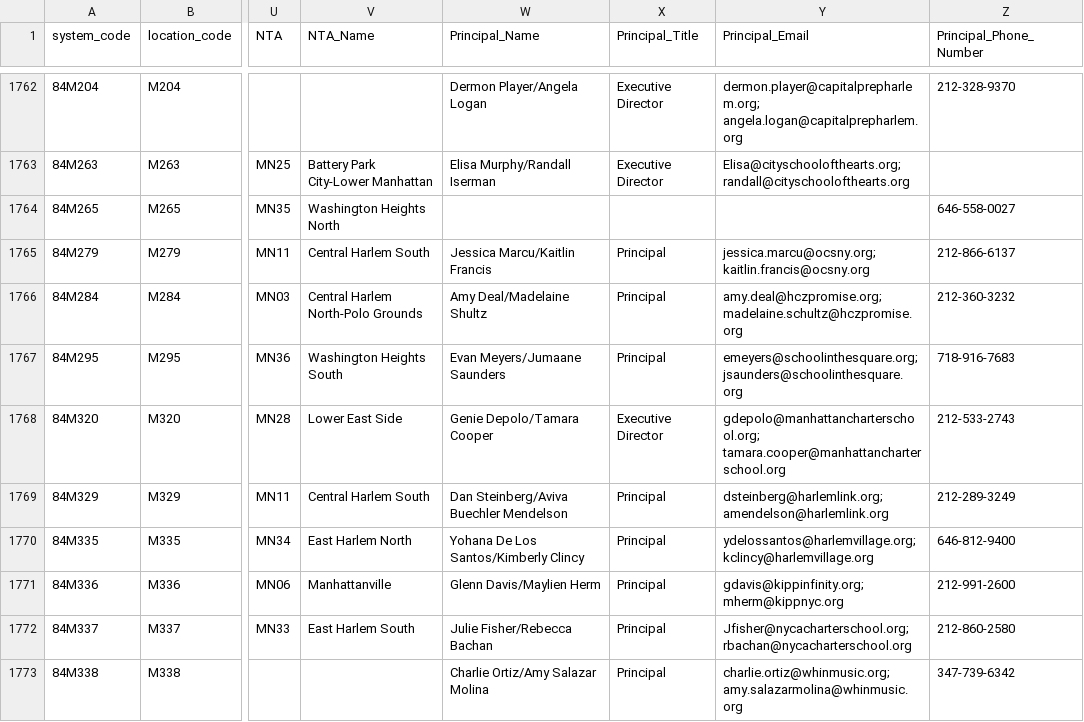
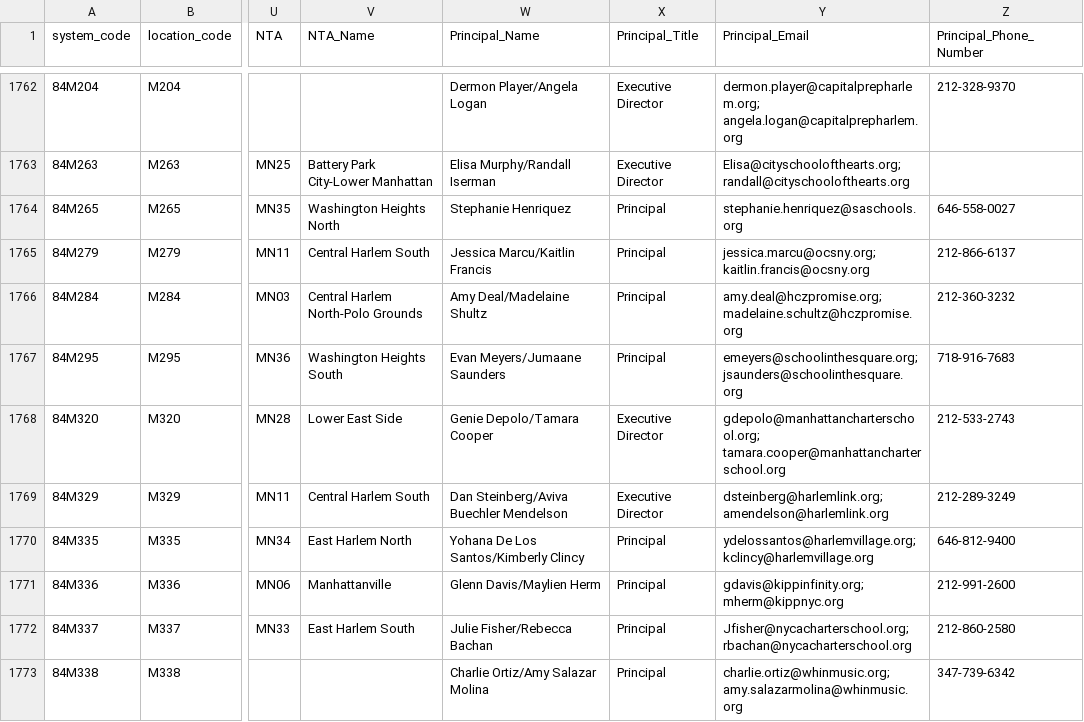
Before and after one commit to dsimoes-doe/LCGMS, a CSV file: LCGMSSupertableTEXT.csv, drawn as a sheet; only a part is shown, gaps mark what is left out; the diff covers the shown part only; the diff names each change by its address in the sheet, - before the commit and + after, or states it on an @@ line.

Commit message:
Update LCGMSSupertableTEXT.csv

```diff
--- a/LCGMSSupertableTEXT.csv
+++ b/LCGMSSupertableTEXT.csv
-W1764 (Principal_Name): (empty)
+W1764 (Principal_Name): Stephanie Henriquez
-X1764 (Principal_Title): (empty)
+X1764 (Principal_Title): Principal
-Y1764 (Principal_Email): (empty)
+Y1764 (Principal_Email): stephanie.henriquez@saschools.org
-X1769 (Principal_Title): Principal
+X1769 (Principal_Title): Executive Director
```
Also changed, not shown: 62 edited cells elsewhere in this file.
